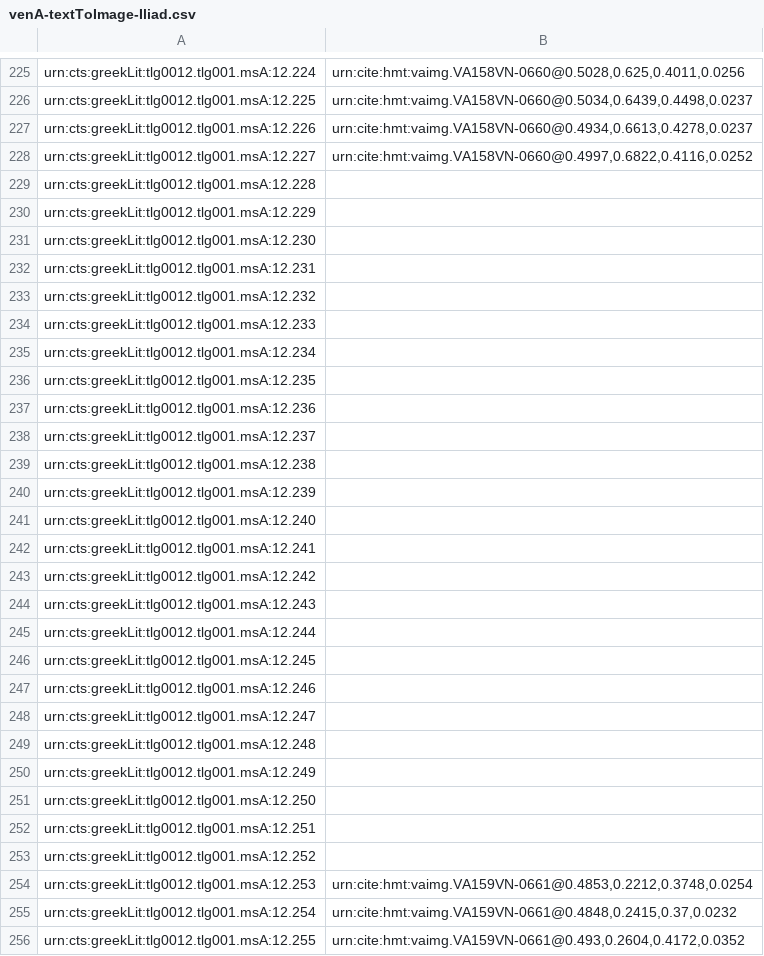
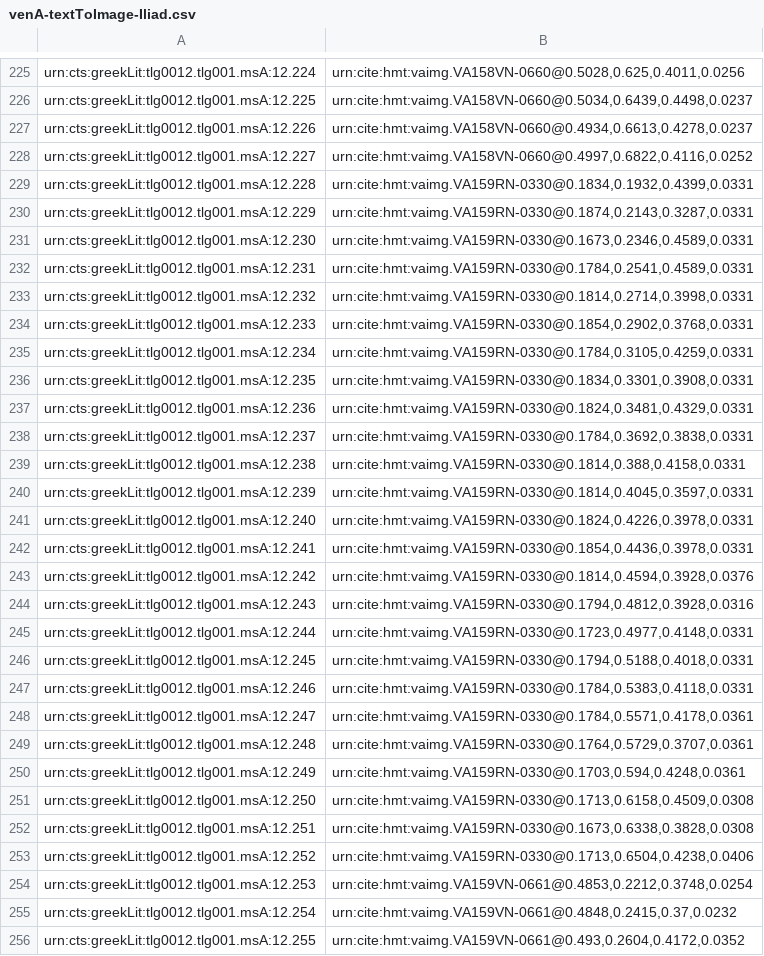
Before and after one commit to hmteditors/alums1, a CSV file: hmt-12/indices/venA-textToImage-Iliad.csv, drawn as a sheet; only a part is shown, gaps mark what is left out.

Commit message:
Update venA-textToImage-Iliad.csv
Indexed lines on 159r

```diff
--- a/hmt-12/indices/venA-textToImage-Iliad.csv
+++ b/hmt-12/indices/venA-textToImage-Iliad.csv
@@ -228,27 +228,27 @@ urn:cts:greekLit:tlg0012.tlg001.msA:12.226,"urn:cite:hmt:vaimg.VA158VN-0660@0.49
 urn:cts:greekLit:tlg0012.tlg001.msA:12.227,"urn:cite:hmt:vaimg.VA158VN-0660@0.4997,0.6822,0.4116,0.0252"
-urn:cts:greekLit:tlg0012.tlg001.msA:12.228,
-urn:cts:greekLit:tlg0012.tlg001.msA:12.229,
-urn:cts:greekLit:tlg0012.tlg001.msA:12.230,
-urn:cts:greekLit:tlg0012.tlg001.msA:12.231,
-urn:cts:greekLit:tlg0012.tlg001.msA:12.232,
-urn:cts:greekLit:tlg0012.tlg001.msA:12.233,
-urn:cts:greekLit:tlg0012.tlg001.msA:12.234,
-urn:cts:greekLit:tlg0012.tlg001.msA:12.235,
-urn:cts:greekLit:tlg0012.tlg001.msA:12.236,
-urn:cts:greekLit:tlg0012.tlg001.msA:12.237,
-urn:cts:greekLit:tlg0012.tlg001.msA:12.238,
-urn:cts:greekLit:tlg0012.tlg001.msA:12.239,
-urn:cts:greekLit:tlg0012.tlg001.msA:12.240,
-urn:cts:greekLit:tlg0012.tlg001.msA:12.241,
-urn:cts:greekLit:tlg0012.tlg001.msA:12.242,
-urn:cts:greekLit:tlg0012.tlg001.msA:12.243,
-urn:cts:greekLit:tlg0012.tlg001.msA:12.244,
-urn:cts:greekLit:tlg0012.tlg001.msA:12.245,
-urn:cts:greekLit:tlg0012.tlg001.msA:12.246,
-urn:cts:greekLit:tlg0012.tlg001.msA:12.247,
-urn:cts:greekLit:tlg0012.tlg001.msA:12.248,
-urn:cts:greekLit:tlg0012.tlg001.msA:12.249,
-urn:cts:greekLit:tlg0012.tlg001.msA:12.250,
-urn:cts:greekLit:tlg0012.tlg001.msA:12.251,
-urn:cts:greekLit:tlg0012.tlg001.msA:12.252,
+urn:cts:greekLit:tlg0012.tlg001.msA:12.228,"urn:cite:hmt:vaimg.VA159RN-0330@0.1834,0.1932,0.4399,0.0331"
+urn:cts:greekLit:tlg0012.tlg001.msA:12.229,"urn:cite:hmt:vaimg.VA159RN-0330@0.1874,0.2143,0.3287,0.0331"
+urn:cts:greekLit:tlg0012.tlg001.msA:12.230,"urn:cite:hmt:vaimg.VA159RN-0330@0.1673,0.2346,0.4589,0.0331"
+urn:cts:greekLit:tlg0012.tlg001.msA:12.231,"urn:cite:hmt:vaimg.VA159RN-0330@0.1784,0.2541,0.4589,0.0331"
+urn:cts:greekLit:tlg0012.tlg001.msA:12.232,"urn:cite:hmt:vaimg.VA159RN-0330@0.1814,0.2714,0.3998,0.0331"
+urn:cts:greekLit:tlg0012.tlg001.msA:12.233,"urn:cite:hmt:vaimg.VA159RN-0330@0.1854,0.2902,0.3768,0.0331"
+urn:cts:greekLit:tlg0012.tlg001.msA:12.234,"urn:cite:hmt:vaimg.VA159RN-0330@0.1784,0.3105,0.4259,0.0331"
+urn:cts:greekLit:tlg0012.tlg001.msA:12.235,"urn:cite:hmt:vaimg.VA159RN-0330@0.1834,0.3301,0.3908,0.0331"
+urn:cts:greekLit:tlg0012.tlg001.msA:12.236,"urn:cite:hmt:vaimg.VA159RN-0330@0.1824,0.3481,0.4329,0.0331"
+urn:cts:greekLit:tlg0012.tlg001.msA:12.237,"urn:cite:hmt:vaimg.VA159RN-0330@0.1784,0.3692,0.3838,0.0331"
+urn:cts:greekLit:tlg0012.tlg001.msA:12.238,"urn:cite:hmt:vaimg.VA159RN-0330@0.1814,0.388,0.4158,0.0331"
+urn:cts:greekLit:tlg0012.tlg001.msA:12.239,"urn:cite:hmt:vaimg.VA159RN-0330@0.1814,0.4045,0.3597,0.0331"
+urn:cts:greekLit:tlg0012.tlg001.msA:12.240,"urn:cite:hmt:vaimg.VA159RN-0330@0.1824,0.4226,0.3978,0.0331"
+urn:cts:greekLit:tlg0012.tlg001.msA:12.241,"urn:cite:hmt:vaimg.VA159RN-0330@0.1854,0.4436,0.3978,0.0331"
+urn:cts:greekLit:tlg0012.tlg001.msA:12.242,"urn:cite:hmt:vaimg.VA159RN-0330@0.1814,0.4594,0.3928,0.0376"
+urn:cts:greekLit:tlg0012.tlg001.msA:12.243,"urn:cite:hmt:vaimg.VA159RN-0330@0.1794,0.4812,0.3928,0.0316"
+urn:cts:greekLit:tlg0012.tlg001.msA:12.244,"urn:cite:hmt:vaimg.VA159RN-0330@0.1723,0.4977,0.4148,0.0331"
+urn:cts:greekLit:tlg0012.tlg001.msA:12.245,"urn:cite:hmt:vaimg.VA159RN-0330@0.1794,0.5188,0.4018,0.0331"
+urn:cts:greekLit:tlg0012.tlg001.msA:12.246,"urn:cite:hmt:vaimg.VA159RN-0330@0.1784,0.5383,0.4118,0.0331"
+urn:cts:greekLit:tlg0012.tlg001.msA:12.247,"urn:cite:hmt:vaimg.VA159RN-0330@0.1784,0.5571,0.4178,0.0361"
+urn:cts:greekLit:tlg0012.tlg001.msA:12.248,"urn:cite:hmt:vaimg.VA159RN-0330@0.1764,0.5729,0.3707,0.0361"
+urn:cts:greekLit:tlg0012.tlg001.msA:12.249,"urn:cite:hmt:vaimg.VA159RN-0330@0.1703,0.594,0.4248,0.0361"
+urn:cts:greekLit:tlg0012.tlg001.msA:12.250,"urn:cite:hmt:vaimg.VA159RN-0330@0.1713,0.6158,0.4509,0.0308"
+urn:cts:greekLit:tlg0012.tlg001.msA:12.251,"urn:cite:hmt:vaimg.VA159RN-0330@0.1673,0.6338,0.3828,0.0308"
+urn:cts:greekLit:tlg0012.tlg001.msA:12.252,"urn:cite:hmt:vaimg.VA159RN-0330@0.1713,0.6504,0.4238,0.0406"
 urn:cts:greekLit:tlg0012.tlg001.msA:12.253,"urn:cite:hmt:vaimg.VA159VN-0661@0.4853,0.2212,0.3748,0.0254"
```
